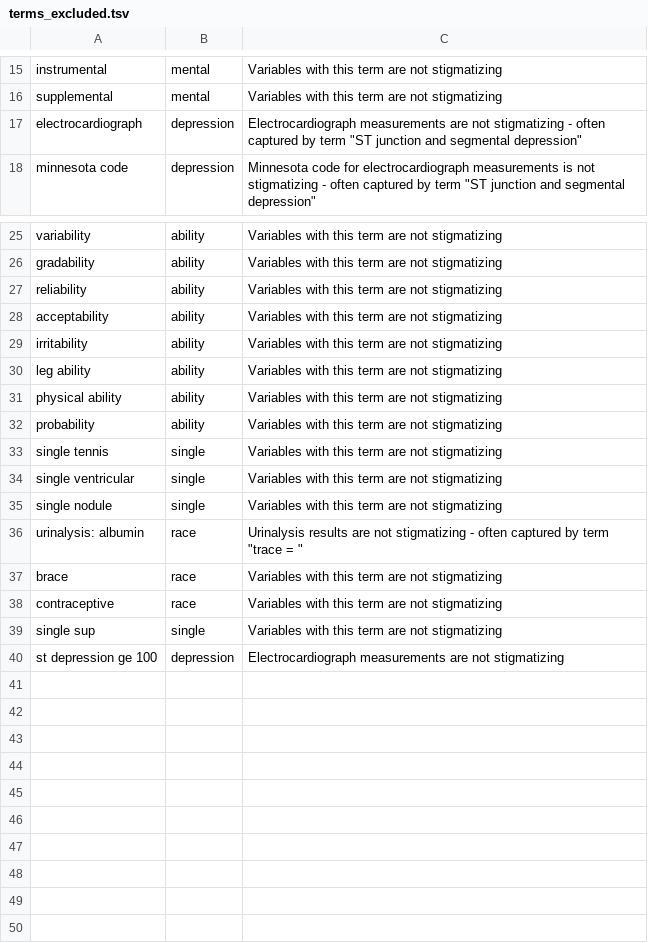
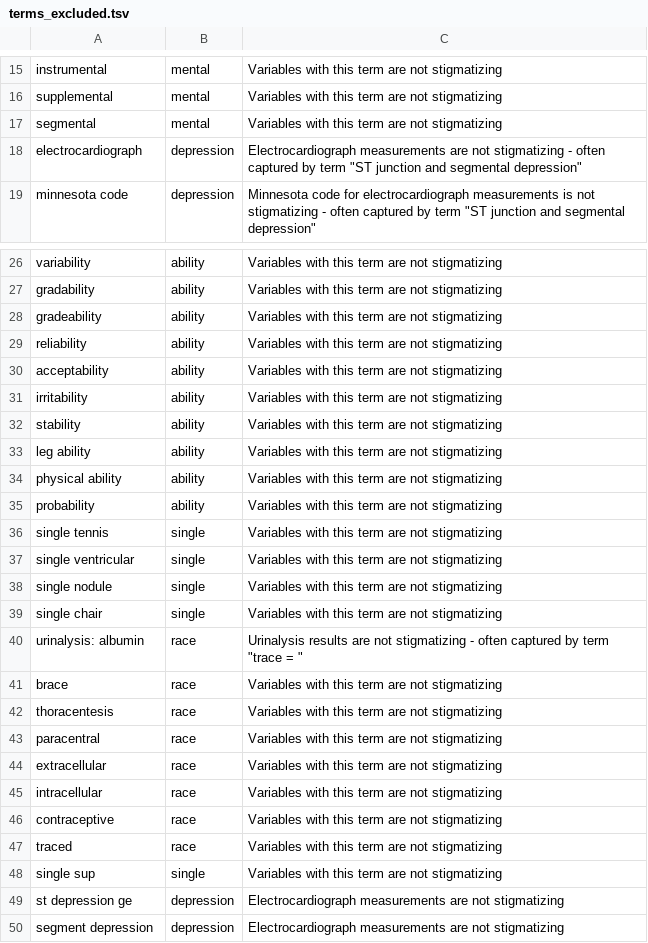
Before and after one commit to hms-dbmi/biodata_catalyst_stigmatizing_variables, a TSV file: terms_excluded.tsv, drawn as a sheet; only a part is shown, gaps mark what is left out.

Commit message:
Added terms to exclude after var review 28 may 2021

```diff
--- a/terms_excluded.tsv
+++ b/terms_excluded.tsv
@@ -16,2 +16,3 @@ instrumental	mental	Variables with this term are not stigmatizing
 supplemental	mental	Variables with this term are not stigmatizing
+segmental	mental	Variables with this term are not stigmatizing
 electrocardiograph	depression	Electrocardiograph measurements are not stigmatizing - often captured by term "ST junction and segmental depression"
@@ -26,2 +27,3 @@ variability	ability	Variables with this term are not stigmatizing
 gradability	ability	Variables with this term are not stigmatizing
+gradeability	ability	Variables with this term are not stigmatizing
 reliability	ability	Variables with this term are not stigmatizing
@@ -29,2 +31,3 @@ acceptability	ability	Variables with this term are not stigmatizing
 irritability	ability	Variables with this term are not stigmatizing
+stability	ability	Variables with this term are not stigmatizing
 leg ability	ability	Variables with this term are not stigmatizing
@@ -35,6 +38,13 @@ single ventricular	single	Variables with this term are not stigmatizing
 single nodule	single	Variables with this term are not stigmatizing
+single chair	single	Variables with this term are not stigmatizing
 urinalysis: albumin	race	Urinalysis results are not stigmatizing - often captured by term "trace = "
 brace	race	Variables with this term are not stigmatizing
+thoracentesis	race	Variables with this term are not stigmatizing
+paracentral	race	Variables with this term are not stigmatizing
+extracellular	race	Variables with this term are not stigmatizing
+intracellular	race	Variables with this term are not stigmatizing
 contraceptive	race	Variables with this term are not stigmatizing
+traced	race	Variables with this term are not stigmatizing
 single sup	single	Variables with this term are not stigmatizing
-st depression ge 100	depression	Electrocardiograph measurements are not stigmatizing
+st depression ge	depression	Electrocardiograph measurements are not stigmatizing
+segment depression	depression	Electrocardiograph measurements are not stigmatizing
```
